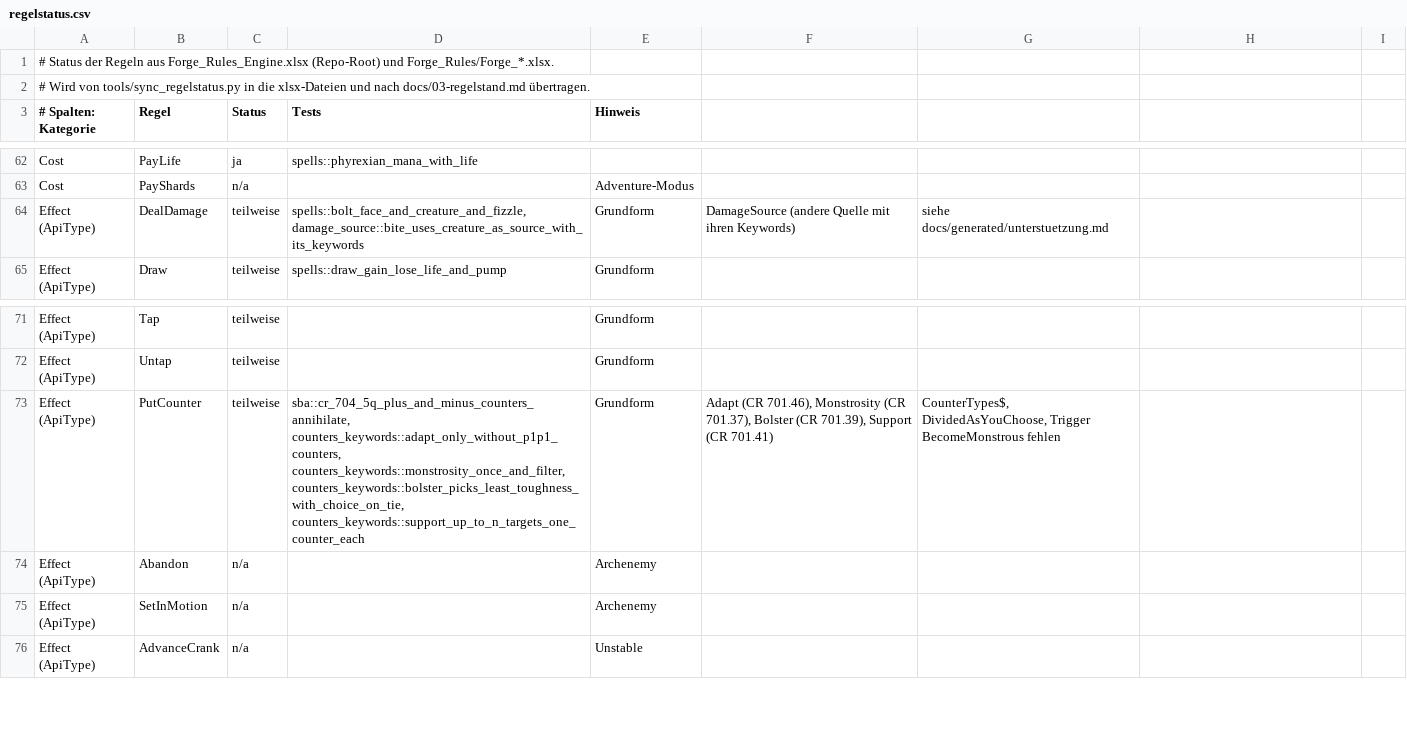
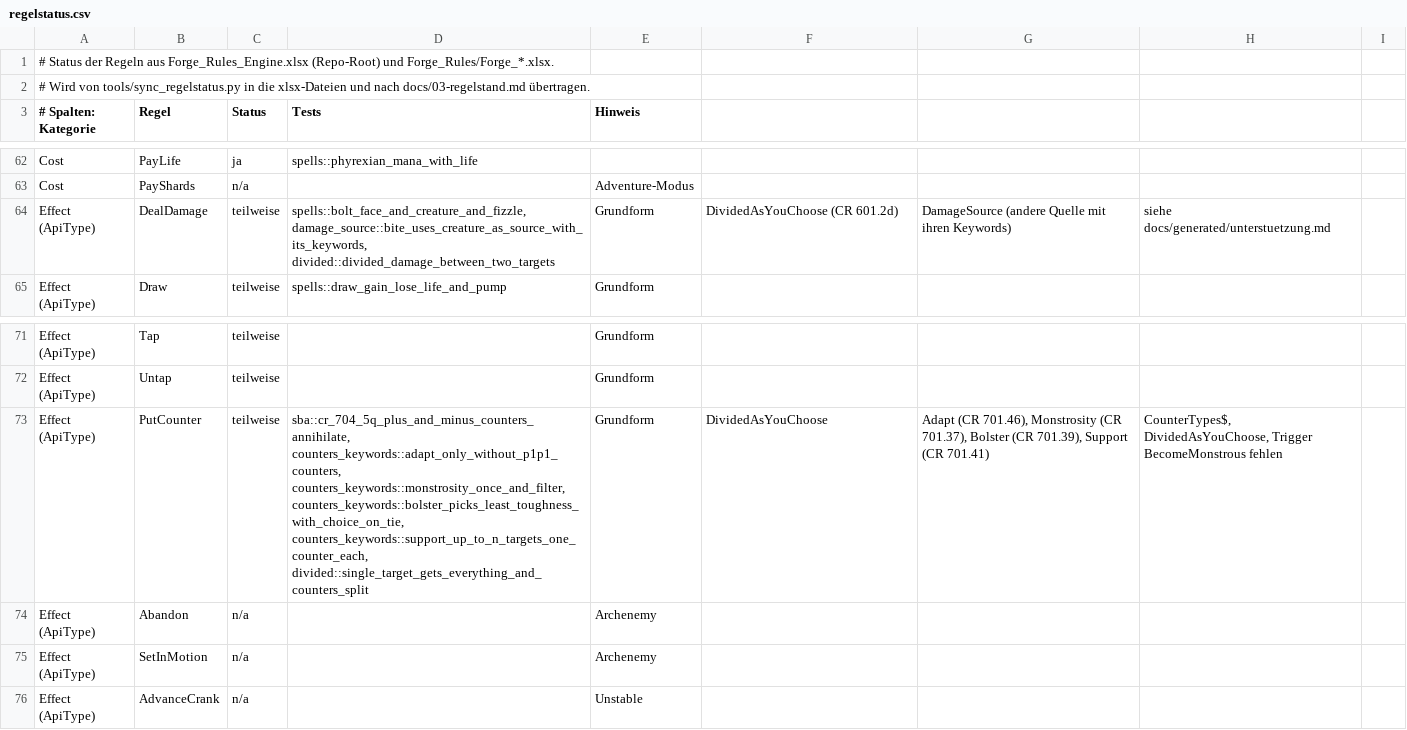
Before and after one commit to wowseer/forge-rules-rs, a CSV file: tools/regelstatus.csv, drawn as a sheet; only a part is shown, gaps mark what is left out.

```diff
--- a/tools/regelstatus.csv
+++ b/tools/regelstatus.csv
@@ -63,3 +63,3 @@ Cost;PayLife;ja;spells::phyrexian_mana_with_life;
 Cost;PayShards;n/a;;Adventure-Modus
-Effect (ApiType);DealDamage;teilweise;spells::bolt_face_and_creature_and_fizzle, damage_source::bite_uses_creature_as_source_with_its_keywords;Grundform; DamageSource (andere Quelle mit ihren Keywords); siehe docs/generated/unterstuetzung.md
+Effect (ApiType);DealDamage;teilweise;spells::bolt_face_and_creature_and_fizzle, damage_source::bite_uses_creature_as_source_with_its_keywords, divided::divided_damage_between_two_targets;Grundform; DividedAsYouChoose (CR 601.2d); DamageSource (andere Quelle mit ihren Keywords); siehe docs/generated/unterstuetzung.md
 Effect (ApiType);Draw;teilweise;spells::draw_gain_lose_life_and_pump;Grundform
@@ -72,3 +72,3 @@ Effect (ApiType);Tap;teilweise;;Grundform
 Effect (ApiType);Untap;teilweise;;Grundform
-Effect (ApiType);PutCounter;teilweise;sba::cr_704_5q_plus_and_minus_counters_annihilate, counters_keywords::adapt_only_without_p1p1_counters, counters_keywords::monstrosity_once_and_filter, counters_keywords::bolster_picks_least_toughness_with_choice_on_tie, counters_keywords::support_up_to_n_targets_one_counter_each;Grundform; Adapt (CR 701.46), Monstrosity (CR 701.37), Bolster (CR 701.39), Support (CR 701.41); CounterTypes$, DividedAsYouChoose, Trigger BecomeMonstrous fehlen
+Effect (ApiType);PutCounter;teilweise;sba::cr_704_5q_plus_and_minus_counters_annihilate, counters_keywords::adapt_only_without_p1p1_counters, counters_keywords::monstrosity_once_and_filter, counters_keywords::bolster_picks_least_toughness_with_choice_on_tie, counters_keywords::support_up_to_n_targets_one_counter_each, divided::single_target_gets_everything_and_counters_split;Grundform; DividedAsYouChoose; Adapt (CR 701.46), Monstrosity (CR 701.37), Bolster (CR 701.39), Support (CR 701.41); CounterTypes$, DividedAsYouChoose, Trigger BecomeMonstrous fehlen
 Effect (ApiType);Abandon;n/a;;Archenemy
```
Also changed, not shown: 10 other files.
